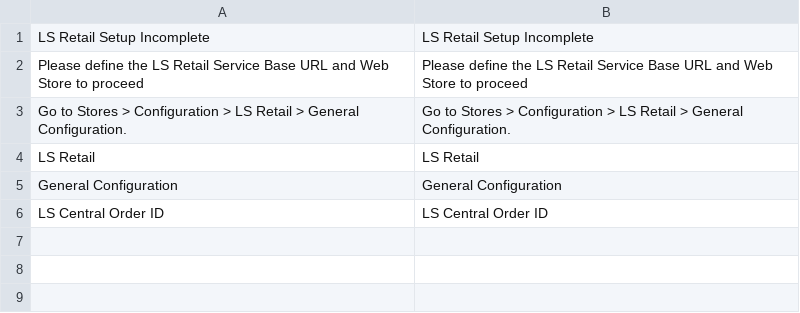
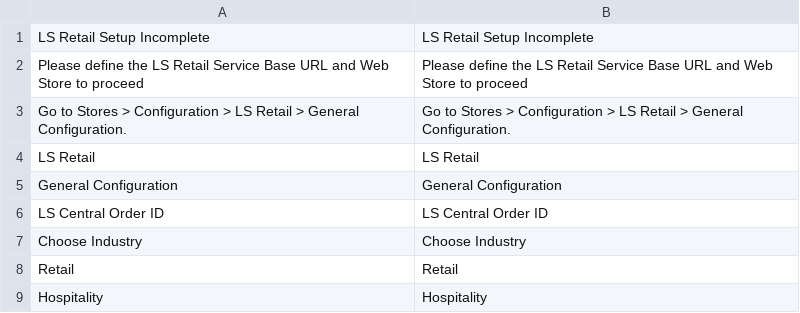
Before and after one commit to lsretailomni/lsmag-two, a CSV file: src/Core/i18n/en_US.csv, drawn as a sheet; the diff names each change by its address in the sheet, - before the commit and + after, or states it on an @@ line.

Commit message:
[OMNI-5254] Configurable options to choose industry

```diff
--- a/src/Core/i18n/en_US.csv
+++ b/src/Core/i18n/en_US.csv
+row 7: Choose Industry | Choose Industry
+row 8: Retail | Retail
+row 9: Hospitality | Hospitality
```
Also changed, not shown: 3 other files.
